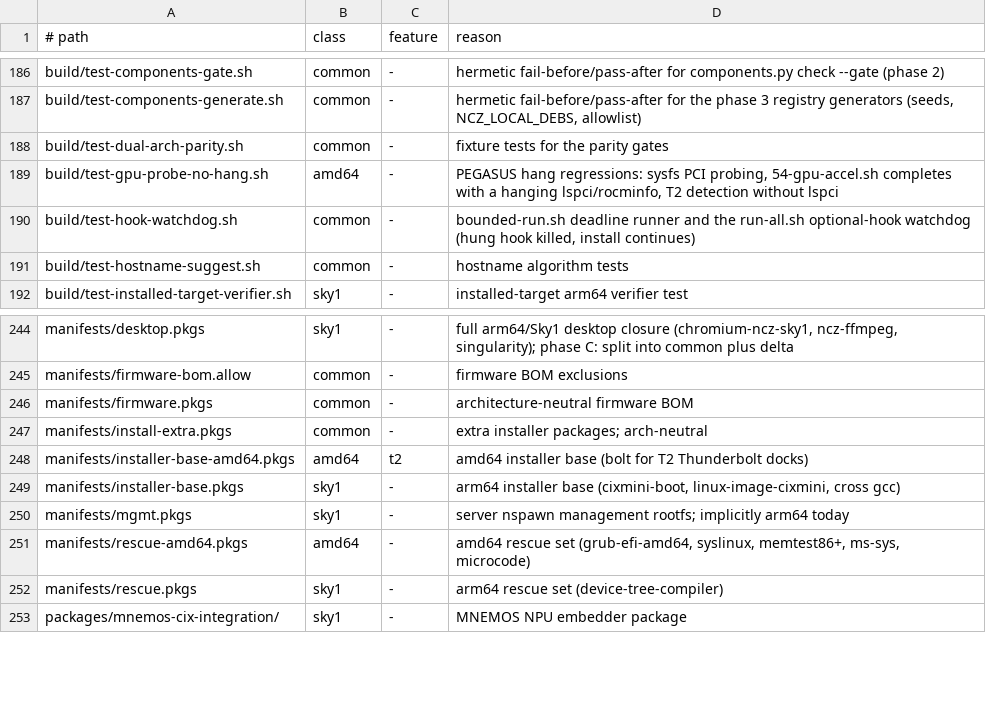
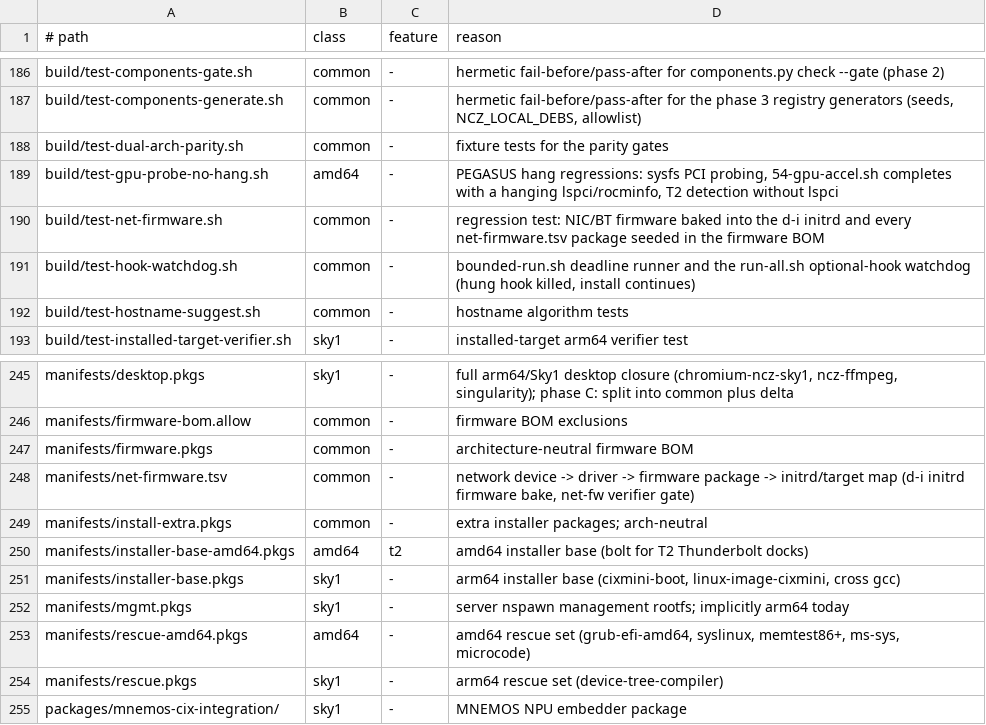
Before and after one commit to ncz-os/cix-installer, a TSV file: docs/platform-inventory.tsv, drawn as a sheet; only a part is shown, gaps mark what is left out.

Commit message:
installer: bake NIC and Bluetooth firmware into the d-i initrd
d-i ships no non-free firmware, so every Realtek NIC ran the installer
without its PHY/MCU patch (O6N "Unable to load firmware
rtl_nic/rtl8125b-2.fw (-2)", PEGASUS rtl8168h-2.fw, MS-R1 rtl8127a-1.fw)
and the MS-R1's MT7922 Bluetooth failed BT_RAM_CODE_MT7922_1_1_hdr.bin
every ~0.4 s for the whole install, resetting the USB device each time
and flooding the ring buffer until the r8169 lines were evicted.

manifests/net-firmware.tsv is the device -> driver -> firmware package
-> initrd/target map. patch-initrd-t2-kernel.py --firmware-pool copies
the rows scoped initrd+target (every rtl_nic/* blob firmware-realtek
ships, plus the MT7922/MT7961 BT blobs) out of the offline mirror's
firmware-*.deb into the overlay at /lib/firmware, through the same
`find lib -mindepth 1` walk as lib/modules, so no bare lib entry is
emitted over the base initrd's lib -> usr/lib symlink. A glob with no
match or a package missing from the pool fails the build.
build-installer-image.sh always passes the pool.

WiFi blobs stay target-only: a working wlan interface in d-i changes
netcfg's choose_interface=auto behaviour on a machine without wired
carrier. The target already installs every mapped package through
manifests/firmware.pkgs and 13-firmware-bom.sh.

Measured on ULTRA with the forky firmware 20260810-1 debs: 44 files,
1768481 bytes; arm64 initrd 48105581 -> 49474556 bytes (7.3.0-rc6),
amd64 initrd 259319379 -> 260687739 bytes. preseed is untouched
(early_command 10677/13000 bytes).

make test-net-firmware runs build/test-net-firmware.sh: table parsing,
BOM seeding of every mapped package, fixture .deb staging, and with
NCZ_FIRMWARE_POOL the real packages (every rtl_nic blob firmware-realtek
ships lands in the initrd; every table glob matches).

```diff
--- a/docs/platform-inventory.tsv
+++ b/docs/platform-inventory.tsv
@@ -189,2 +189,3 @@ build/test-dual-arch-parity.sh	common	-	fixture tests for the parity gates
 build/test-gpu-probe-no-hang.sh	amd64	-	PEGASUS hang regressions: sysfs PCI probing, 54-gpu-accel.sh completes with a hanging lspci/rocminfo, T2 detection without lspci
+build/test-net-firmware.sh	common	-	regression test: NIC/BT firmware baked into the d-i initrd and every net-firmware.tsv package seeded in the firmware BOM
 build/test-hook-watchdog.sh	common	-	bounded-run.sh deadline runner and the run-all.sh optional-hook watchdog (hung hook killed, install continues)
@@ -246,2 +247,3 @@ manifests/firmware-bom.allow	common	-	firmware BOM exclusions
 manifests/firmware.pkgs	common	-	architecture-neutral firmware BOM
+manifests/net-firmware.tsv	common	-	network device -> driver -> firmware package -> initrd/target map (d-i initrd firmware bake, net-fw verifier gate)
 manifests/install-extra.pkgs	common	-	extra installer packages; arch-neutral
```
Also changed, not shown: 6 other files.
